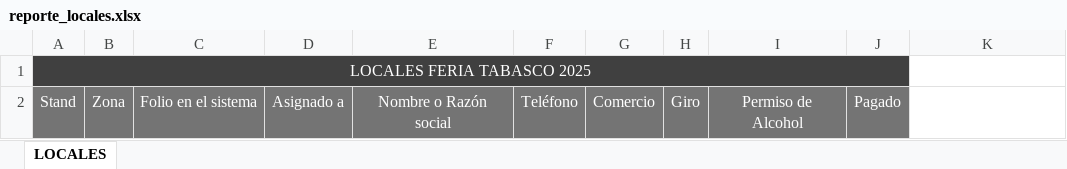
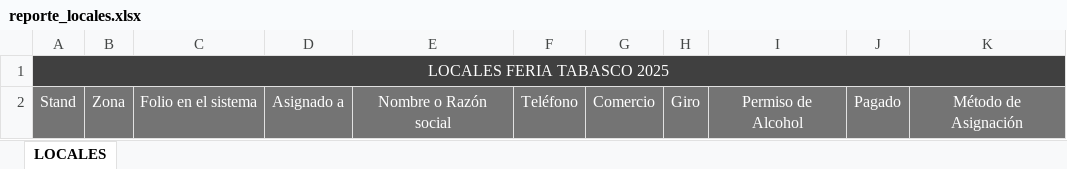
Before and after one commit to DEDC/feria, an Excel workbook: static/docs/reporte_locales.xlsx, sheet LOCALES, drawn as a sheet; values as stored, in another font and other column widths than the file's, no borders; the diff names each change by its address in the sheet, - before the commit and + after, or states it on an @@ line.

Commit message:
Se agrega columna en reporte de locales en excel

```diff
--- a/static/docs/reporte_locales.xlsx (sheet LOCALES)
+++ b/static/docs/reporte_locales.xlsx (sheet LOCALES)
-A1:J1 merged
+A1:K1 merged
-K1 fill: none
+K1 fill: #404040
-K2: (empty)
+K2: Método de Asignación
-K2 fill: none
+K2 fill: #747474
```
Also changed, not shown: 1 other file.
